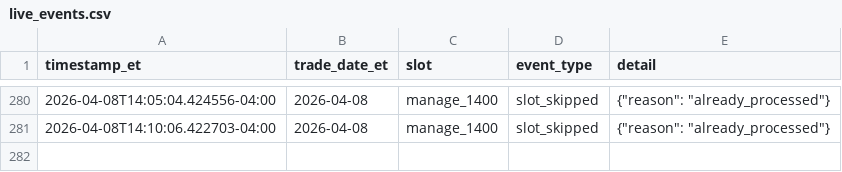
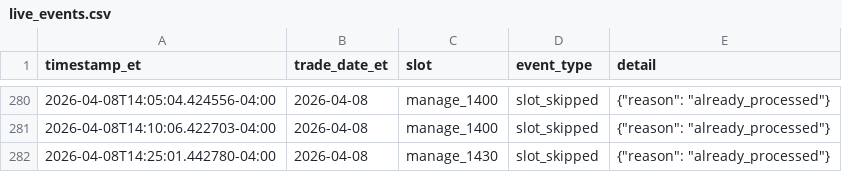
Before and after one commit to randomwalkhan/Short-Term-Reversal-Strategy, a CSV file: results/reversal_3_2_live/live_events.csv, drawn as a sheet; only a part is shown, gaps mark what is left out.

Commit message:
Update Reversal 3.2 live paper test 2026-04-08 14:25 ET

```diff
--- a/results/reversal_3_2_live/live_events.csv
+++ b/results/reversal_3_2_live/live_events.csv
@@ -281 +281,2 @@ timestamp_et,trade_date_et,slot,event_type,detail
 2026-04-08T14:10:06.422703-04:00,2026-04-08,manage_1400,slot_skipped,"{""reason"": ""already_processed""}"
+2026-04-08T14:25:01.442780-04:00,2026-04-08,manage_1430,slot_skipped,"{""reason"": ""already_processed""}"
```
Also changed, not shown: results/reversal_3_2_live/live_equity.csv, 6 other files.
